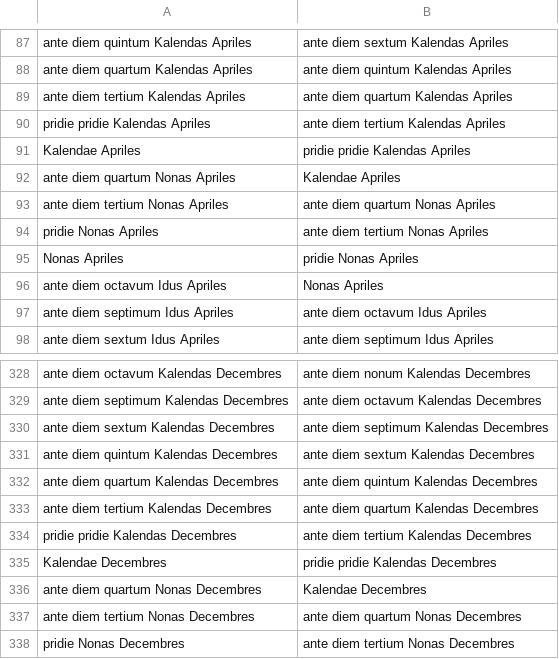
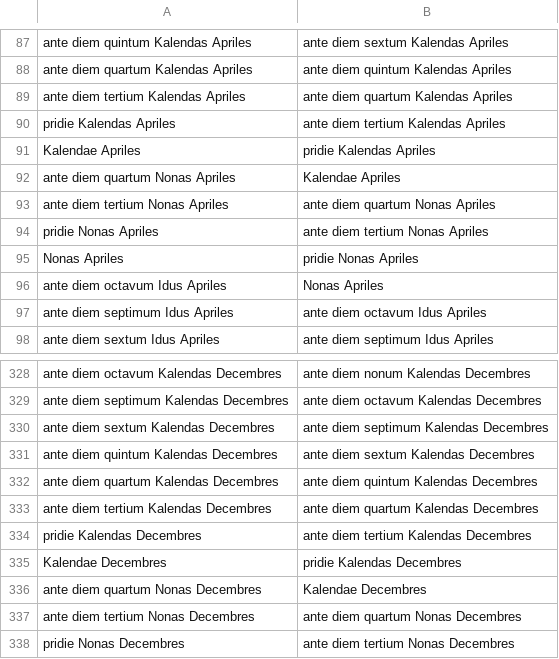
Before and after one commit to FergusJPWalsh/Calendarium_Latinum, a CSV file: Calendarium Latinum.csv, drawn as a sheet; only a part is shown, gaps mark what is left out.

Commit message:
Update Calendarium Latinum.csv

```diff
--- a/Calendarium Latinum.csv
+++ b/Calendarium Latinum.csv
@@ -89,4 +89,4 @@ ante diem quartum Kalendas Apriles,ante diem quintum Kalendas Apriles
 ante diem tertium Kalendas Apriles,ante diem quartum Kalendas Apriles
-pridie pridie Kalendas Apriles,ante diem tertium Kalendas Apriles
-Kalendae Apriles,pridie pridie Kalendas Apriles
+pridie Kalendas Apriles,ante diem tertium Kalendas Apriles
+Kalendae Apriles,pridie Kalendas Apriles
 ante diem quartum Nonas Apriles,Kalendae Apriles
@@ -333,4 +333,4 @@ ante diem quartum Kalendas Decembres,ante diem quintum Kalendas Decembres
 ante diem tertium Kalendas Decembres,ante diem quartum Kalendas Decembres
-pridie pridie Kalendas Decembres,ante diem tertium Kalendas Decembres
-Kalendae Decembres,pridie pridie Kalendas Decembres
+pridie Kalendas Decembres,ante diem tertium Kalendas Decembres
+Kalendae Decembres,pridie Kalendas Decembres
 ante diem quartum Nonas Decembres,Kalendae Decembres
```
